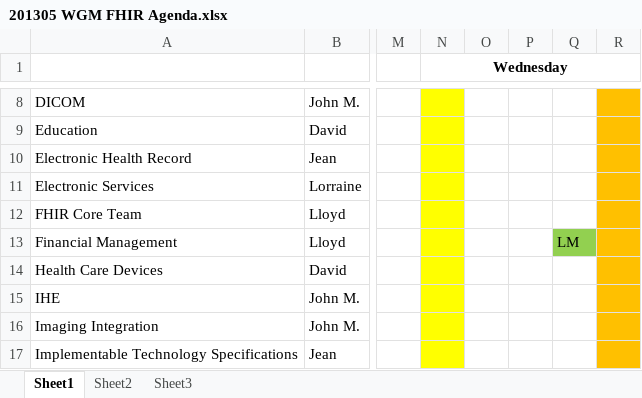
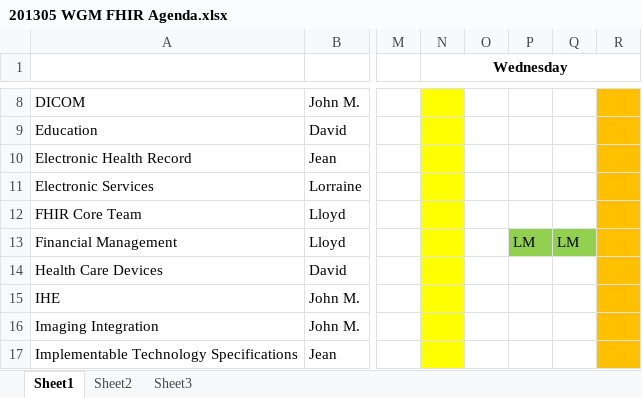
Before and after one commit to vista-novo/fhir, an Excel workbook: documents/Agendas/201305 WGM FHIR Agenda.xlsx, sheet Sheet1, drawn as a sheet; only a part is shown, gaps mark what is left out; values as stored, in another font and other column widths than the file's, no borders; the diff names each change by its address in the sheet, - before the commit and + after, or states it on an @@ line.

Commit message:
Added FM
git-svn-id: http://gforge.hl7.org/svn/fhir/trunk@865 2f0db536-2c49-4257-a3fa-e771ed206c19

```diff
--- a/documents/Agendas/201305 WGM FHIR Agenda.xlsx (sheet Sheet1)
+++ b/documents/Agendas/201305 WGM FHIR Agenda.xlsx (sheet Sheet1)
-P13: (empty)
+P13: LM
-P13 fill: none
+P13 fill: #92D050
```
